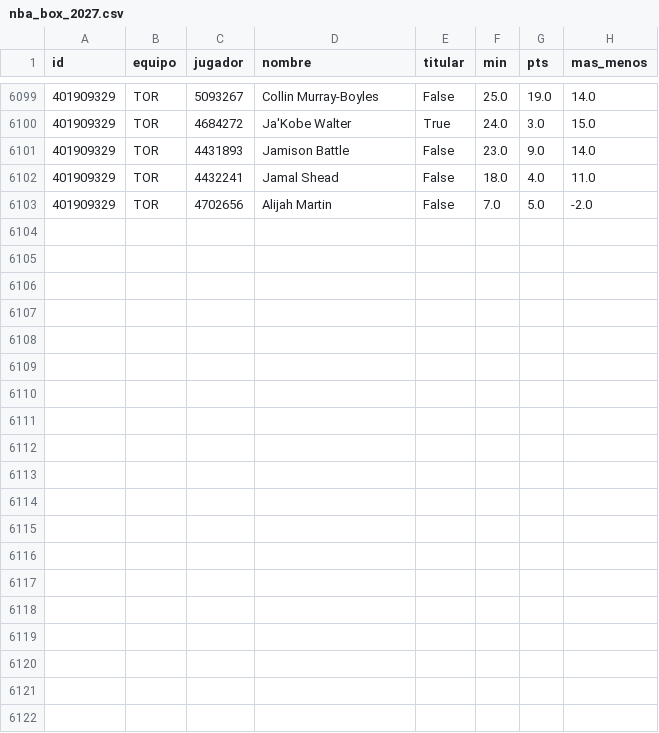
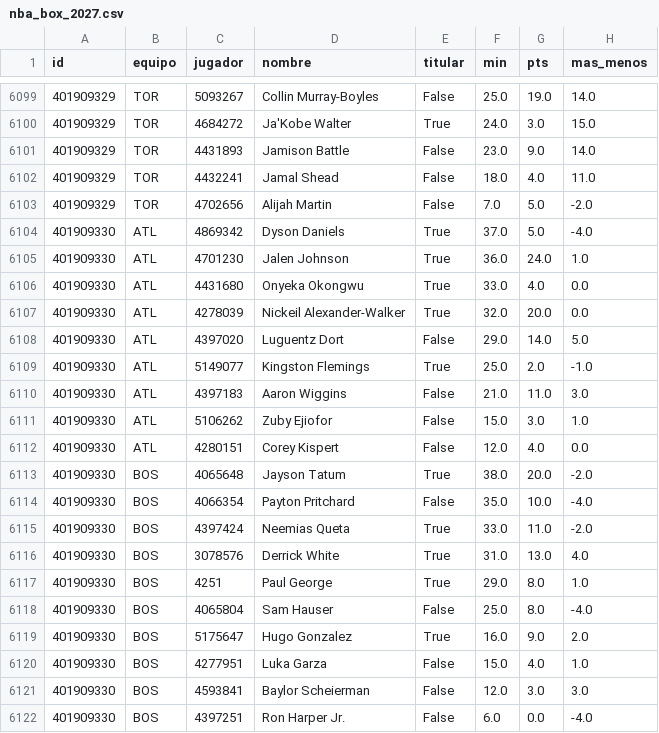
Before and after one commit to robertoaguilar1912-del/laliga-analisis, a CSV file: data/raw/nba_box_2027.csv, drawn as a sheet; only a part is shown, gaps mark what is left out.

```diff
--- a/data/raw/nba_box_2027.csv
+++ b/data/raw/nba_box_2027.csv
@@ -6103 +6103,20 @@ id,equipo,jugador,nombre,titular,min,pts,mas_menos
 401909329,TOR,4702656,Alijah Martin,False,7.0,5.0,-2.0
+401909330,ATL,4869342,Dyson Daniels,True,37.0,5.0,-4.0
+401909330,ATL,4701230,Jalen Johnson,True,36.0,24.0,1.0
+401909330,ATL,4431680,Onyeka Okongwu,True,33.0,4.0,0.0
+401909330,ATL,4278039,Nickeil Alexander-Walker,True,32.0,20.0,0.0
+401909330,ATL,4397020,Luguentz Dort,False,29.0,14.0,5.0
+401909330,ATL,5149077,Kingston Flemings,True,25.0,2.0,-1.0
+401909330,ATL,4397183,Aaron Wiggins,False,21.0,11.0,3.0
+401909330,ATL,5106262,Zuby Ejiofor,False,15.0,3.0,1.0
+401909330,ATL,4280151,Corey Kispert,False,12.0,4.0,0.0
+401909330,BOS,4065648,Jayson Tatum,True,38.0,20.0,-2.0
+401909330,BOS,4066354,Payton Pritchard,False,35.0,10.0,-4.0
+401909330,BOS,4397424,Neemias Queta,True,33.0,11.0,-2.0
+401909330,BOS,3078576,Derrick White,True,31.0,13.0,4.0
+401909330,BOS,4251,Paul George,True,29.0,8.0,1.0
+401909330,BOS,4065804,Sam Hauser,False,25.0,8.0,-4.0
+401909330,BOS,5175647,Hugo Gonzalez,True,16.0,9.0,2.0
+401909330,BOS,4277951,Luka Garza,False,15.0,4.0,1.0
+401909330,BOS,4593841,Baylor Scheierman,False,12.0,3.0,3.0
+401909330,BOS,4397251,Ron Harper Jr.,False,6.0,0.0,-4.0
```
Also changed, not shown: data/raw/nba_juegos.csv, 14 other files.
